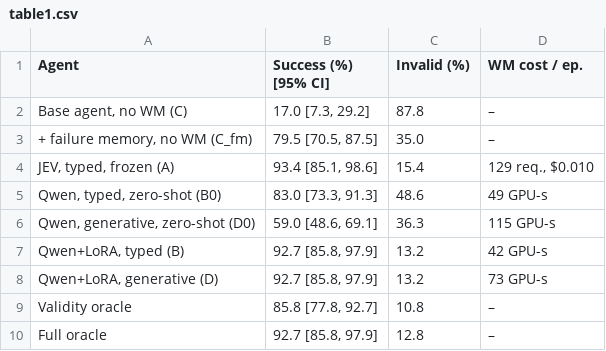
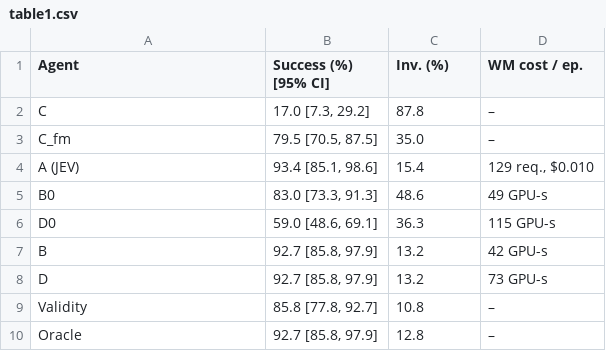
Before and after one commit to thddydgnl/jev-world-model, a CSV file: kiis2026f/results/table1.csv, drawn as a sheet.

```diff
--- a/kiis2026f/results/table1.csv
+++ b/kiis2026f/results/table1.csv
@@ -1,10 +1,10 @@
-Agent,Success (%) [95% CI],Invalid (%),WM cost / ep.
-"Base agent, no WM (C)","17.0 [7.3, 29.2]",87.8,–
-"+ failure memory, no WM (C_fm)","79.5 [70.5, 87.5]",35.0,–
-"JEV, typed, frozen (A)","93.4 [85.1, 98.6]",15.4,"129 req., $0.010"
-"Qwen, typed, zero-shot (B0)","83.0 [73.3, 91.3]",48.6,49 GPU-s
-"Qwen, generative, zero-shot (D0)","59.0 [48.6, 69.1]",36.3,115 GPU-s
-"Qwen+LoRA, typed (B)","92.7 [85.8, 97.9]",13.2,42 GPU-s
-"Qwen+LoRA, generative (D)","92.7 [85.8, 97.9]",13.2,73 GPU-s
-Validity oracle,"85.8 [77.8, 92.7]",10.8,–
-Full oracle,"92.7 [85.8, 97.9]",12.8,–
+Agent,Success (%) [95% CI],Inv. (%),WM cost / ep.
+C,"17.0 [7.3, 29.2]",87.8,–
+C_fm,"79.5 [70.5, 87.5]",35.0,–
+A (JEV),"93.4 [85.1, 98.6]",15.4,"129 req., $0.010"
+B0,"83.0 [73.3, 91.3]",48.6,49 GPU-s
+D0,"59.0 [48.6, 69.1]",36.3,115 GPU-s
+B,"92.7 [85.8, 97.9]",13.2,42 GPU-s
+D,"92.7 [85.8, 97.9]",13.2,73 GPU-s
+Validity,"85.8 [77.8, 92.7]",10.8,–
+Oracle,"92.7 [85.8, 97.9]",12.8,–
```
Also changed, not shown: 18 other files.
